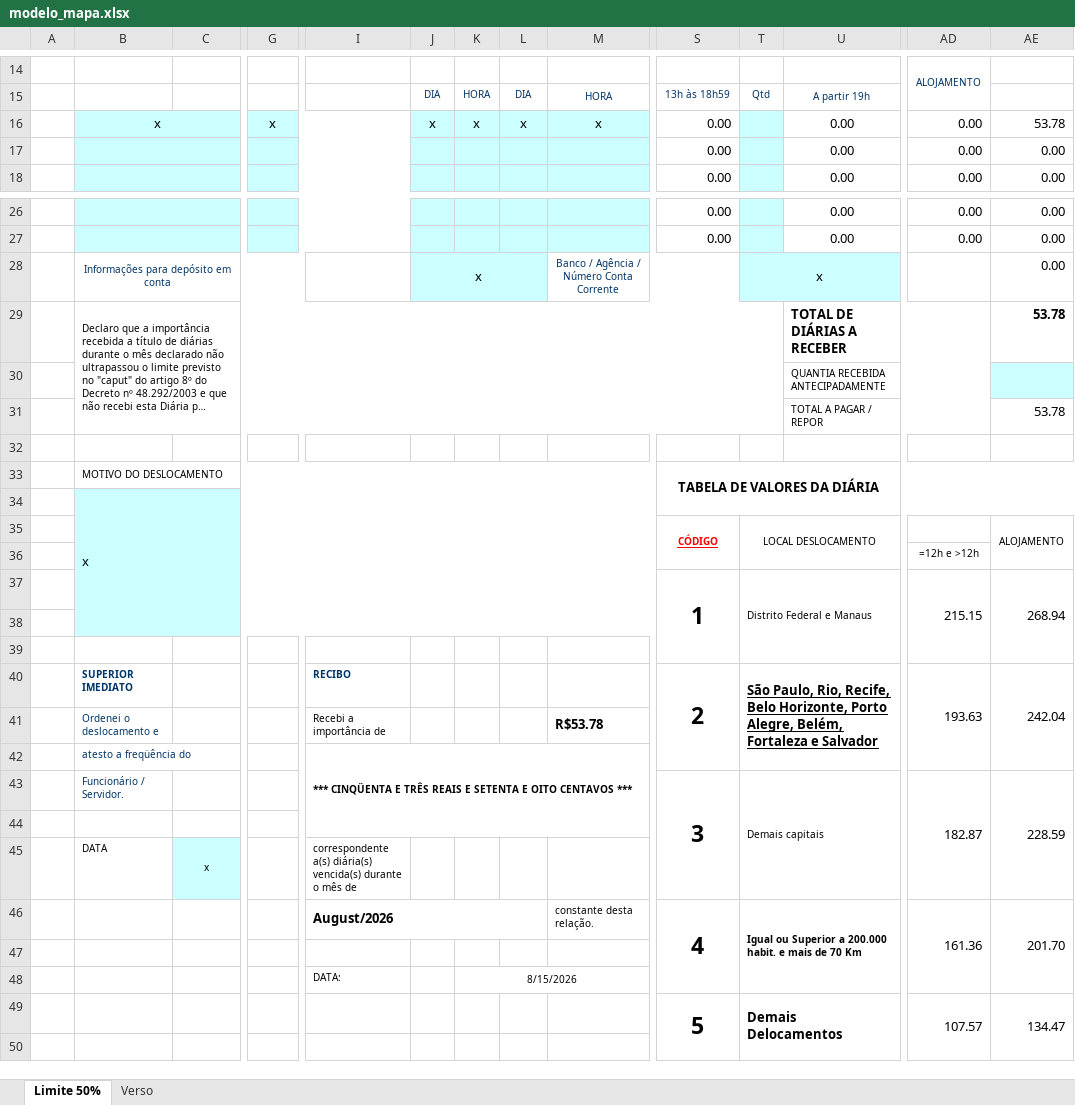
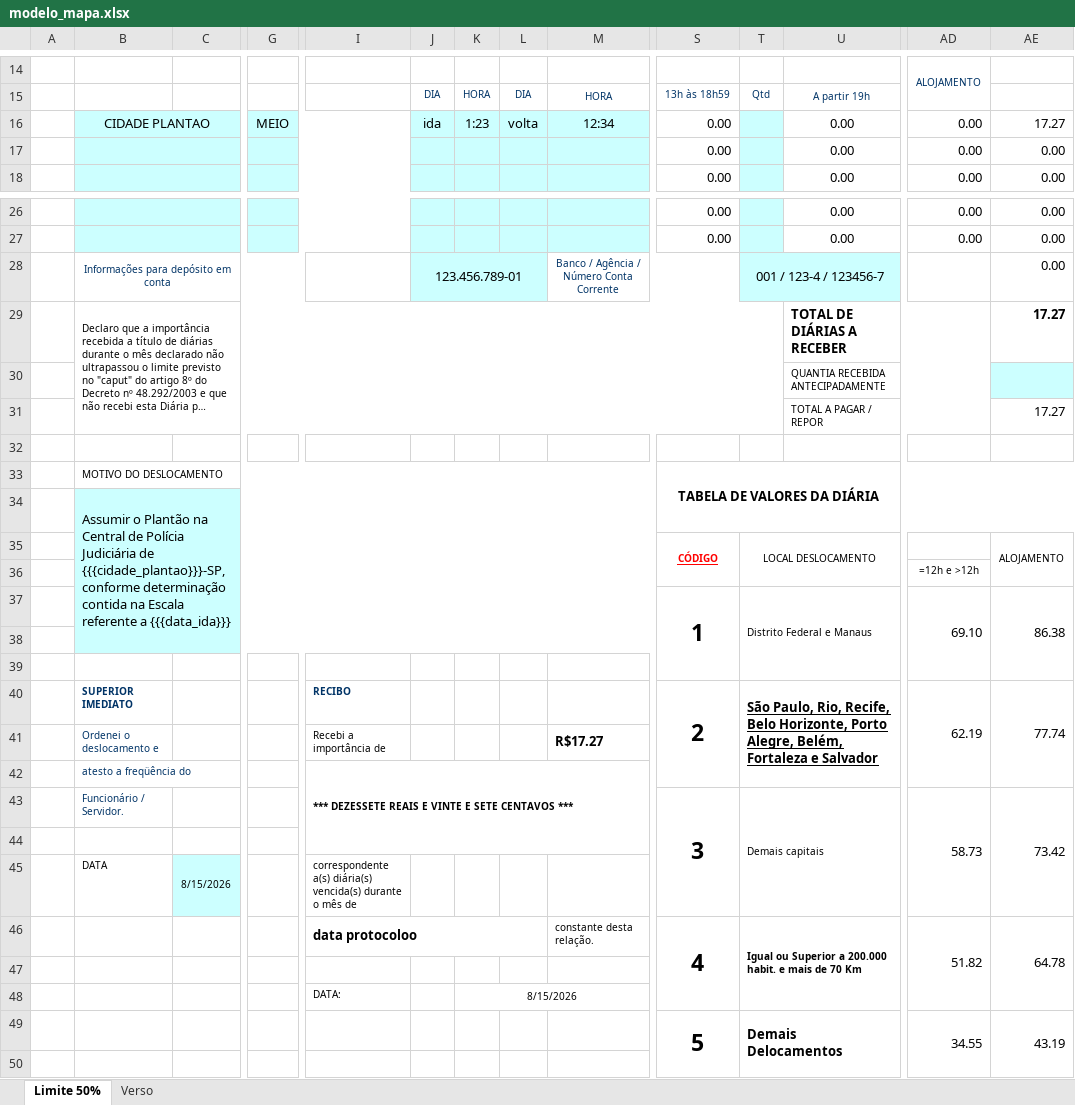
Before and after one commit to spigknot/SIG-Windows, an Excel workbook: modelos/modelo_mapa.xlsx, sheet Limite 50%, drawn as a sheet; only a part is shown, gaps mark what is left out; long unchanged cells end in …; values as stored, in another font and other column widths than the file's, no borders; charts and pictures not drawn; removed rows and columns are numbered as before the commit, all else as after; rows hold the shown columns only; the diff covers the shown part only; the diff names each change by its address in the sheet, - before the commit and + after, or states it on an @@ line.

```diff
--- a/modelos/modelo_mapa.xlsx (sheet Limite 50%)
+++ b/modelos/modelo_mapa.xlsx (sheet Limite 50%)
-row 16:  | x |  | x |  | x | x | x | x | 0.00 |  | 0.00 | 0.00 | 53.78
+row 16:  | CIDADE PLANTAO |  | MEIO |  | ida | 1:23 | volta | 12:34 | 0.00 |  | 0.00 | 0.00 | 17.27
-J28: x
+J28: 123.456.789-01
-T28: x
+T28: 001 / 123-4 / 123456-7
-AE29: 53.78
+AE29: 17.27
-AE31: 53.78
+AE31: 17.27
-B34: x
+B34: Assumir o Plantão na Central de Polícia Judiciária de {{{cidade_plantao}}}-SP, conforme determinação contida na Escala referente a {{{data_ida}}}
-row 37:  |  |  |  |  |  |  |  |  | 1 | Distrito Federal e Manaus |  | 215.15 | 268.94
+row 37:  |  |  |  |  |  |  |  |  | 1 | Distrito Federal e Manaus |  | 69.10 | 86.38
-row 40:  | SUPERIOR IMEDIATO |  |  | RECIBO |  |  |  |  | 2 | São Paulo, Rio, Recife, Belo Horizonte, Porto Alegre, Belém, Fortaleza e Salvador |  | 193.63 | 242.04
+row 40:  | SUPERIOR IMEDIATO |  |  | RECIBO |  |  |  |  | 2 | São Paulo, Rio, Recife, Belo Horizonte, Porto Alegre, Belém, Fortaleza e Salvador |  | 62.19 | 77.74
-M41: R$53.78
+M41: R$17.27
-I42: *** CINQÜENTA E TRÊS REAIS E SETENTA E OITO CENTAVOS ***
+I42: *** DEZESSETE REAIS E VINTE E SETE CENTAVOS ***
-row 43:  | Funcionário / Servidor. |  |  |  |  |  |  |  | 3 | Demais capitais |  | 182.87 | 228.59
+row 43:  | Funcionário / Servidor. |  |  |  |  |  |  |  | 3 | Demais capitais |  | 58.73 | 73.42
-C45: x
+C45: 8/15/2026
-row 46:  |  |  |  | August/2026 |  |  |  | constante desta relação. | 4 | Igual ou Superior a 200.000 habit. e mais de 70 Km |  | 161.36 | 201.70
+row 46:  |  |  |  | data protocoloo |  |  |  | constante desta relação. | 4 | Igual ou Superior a 200.000 habit. e mais de 70 Km |  | 51.82 | 64.78
-row 49:  |  |  |  |  |  |  |  |  | 5 | Demais Delocamentos |  | 107.57 | 134.47
+row 49:  |  |  |  |  |  |  |  |  | 5 | Demais Delocamentos |  | 34.55 | 43.19
```
Also changed, not shown: 2 added rows and 2 removed rows elsewhere in this sheet, sheet Verso, hidden cells, charts or pictures, 23 other files.
